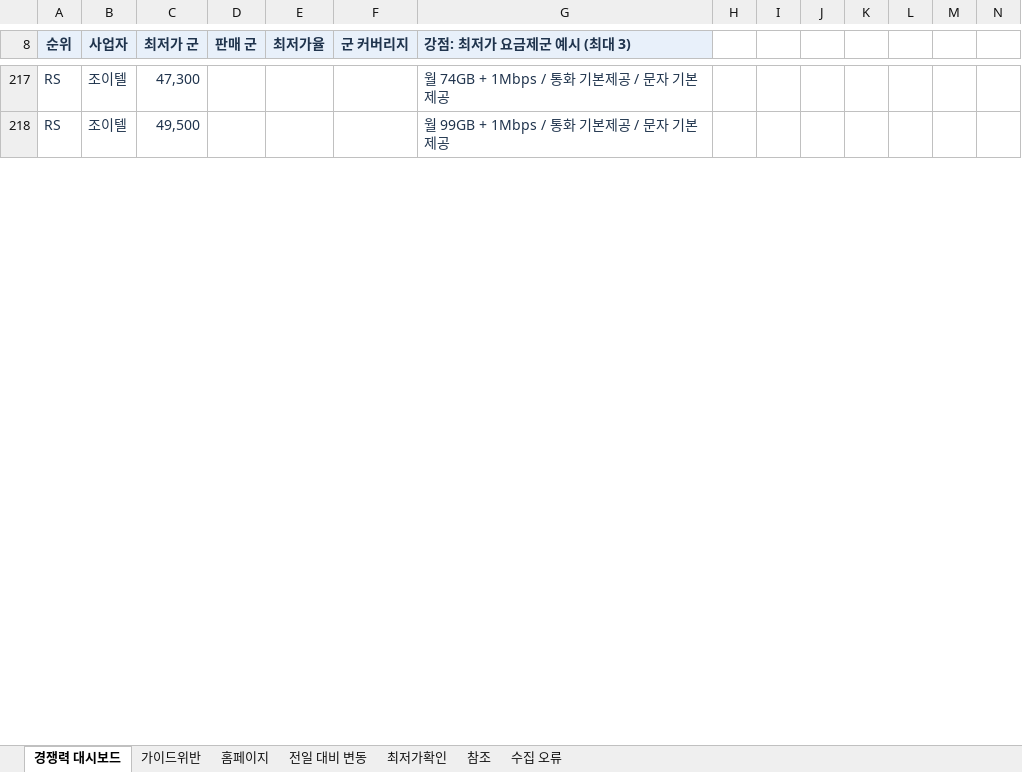
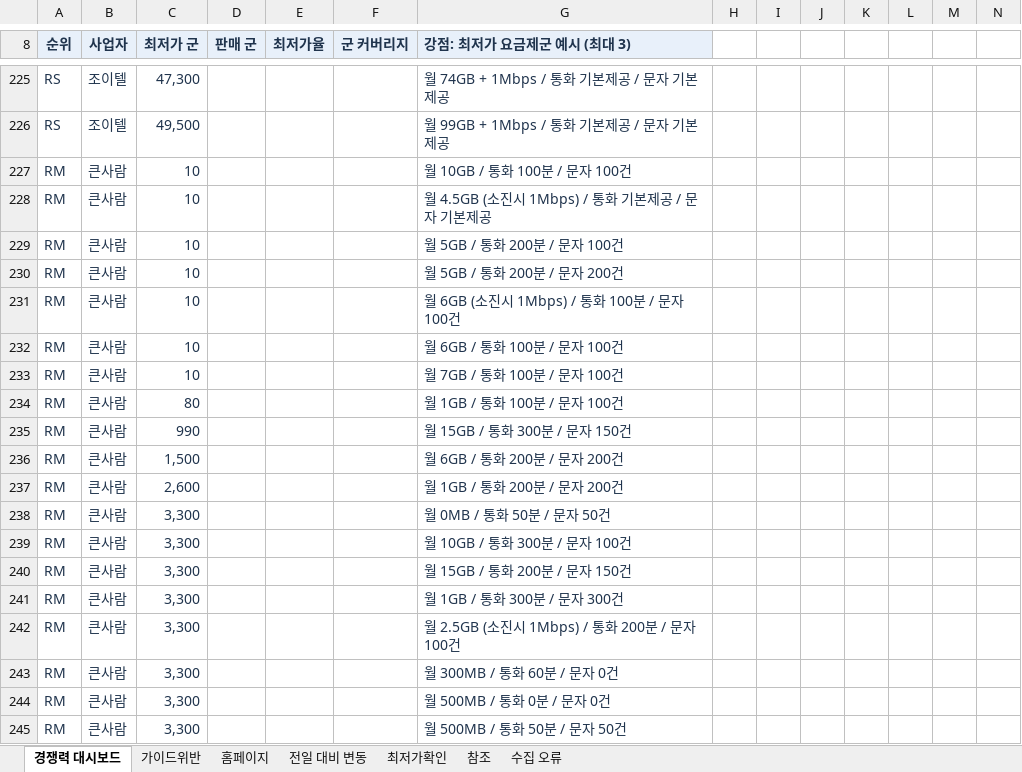
Before and after one commit to kjch444-sketchs/homepage_crawl, an Excel workbook: history/latest.xlsx, sheet 경쟁력 대시보드, drawn as a sheet; only a part is shown, gaps mark what is left out; values as stored, in another font and other column widths than the file's, no borders; conditional formats not drawn; rows hold the shown columns only; the diff covers the shown part only; the diff names each change by its address in the sheet, - before the commit and + after, or states it on an @@ line.

```diff
--- a/history/latest.xlsx (sheet 경쟁력 대시보드)
+++ b/history/latest.xlsx (sheet 경쟁력 대시보드)
+row 227: RM | 큰사람 | 10 |  |  |  | 월 10GB / 통화 100분 / 문자 100건
+row 228: RM | 큰사람 | 10 |  |  |  | 월 4.5GB (소진시 1Mbps) / 통화 기본제공 / 문자 기본제공
+row 229: RM | 큰사람 | 10 |  |  |  | 월 5GB / 통화 200분 / 문자 100건
+row 230: RM | 큰사람 | 10 |  |  |  | 월 5GB / 통화 200분 / 문자 200건
+row 231: RM | 큰사람 | 10 |  |  |  | 월 6GB (소진시 1Mbps) / 통화 100분 / 문자 100건
+row 232: RM | 큰사람 | 10 |  |  |  | 월 6GB / 통화 100분 / 문자 100건
+row 233: RM | 큰사람 | 10 |  |  |  | 월 7GB / 통화 100분 / 문자 100건
+row 234: RM | 큰사람 | 80 |  |  |  | 월 1GB / 통화 100분 / 문자 100건
+row 235: RM | 큰사람 | 990 |  |  |  | 월 15GB / 통화 300분 / 문자 150건
+row 236: RM | 큰사람 | 1,500 |  |  |  | 월 6GB / 통화 200분 / 문자 200건
+row 237: RM | 큰사람 | 2,600 |  |  |  | 월 1GB / 통화 200분 / 문자 200건
+row 238: RM | 큰사람 | 3,300 |  |  |  | 월 0MB / 통화 50분 / 문자 50건
+row 239: RM | 큰사람 | 3,300 |  |  |  | 월 10GB / 통화 300분 / 문자 100건
+row 240: RM | 큰사람 | 3,300 |  |  |  | 월 15GB / 통화 200분 / 문자 150건
+row 241: RM | 큰사람 | 3,300 |  |  |  | 월 1GB / 통화 300분 / 문자 300건
+row 242: RM | 큰사람 | 3,300 |  |  |  | 월 2.5GB (소진시 1Mbps) / 통화 200분 / 문자 100건
+row 243: RM | 큰사람 | 3,300 |  |  |  | 월 300MB / 통화 60분 / 문자 0건
+row 244: RM | 큰사람 | 3,300 |  |  |  | 월 500MB / 통화 0분 / 문자 0건
+row 245: RM | 큰사람 | 3,300 |  |  |  | 월 500MB / 통화 50분 / 문자 50건
```
Also changed, not shown: 118 added rows, 51 removed rows, 41 moved rows, 38 edited cells and cell formats elsewhere in this sheet, sheet 홈페이지, sheet 전일 대비 변동, sheet 최저가확인, sheet 수집 오류, hidden cells, 1 other file.
